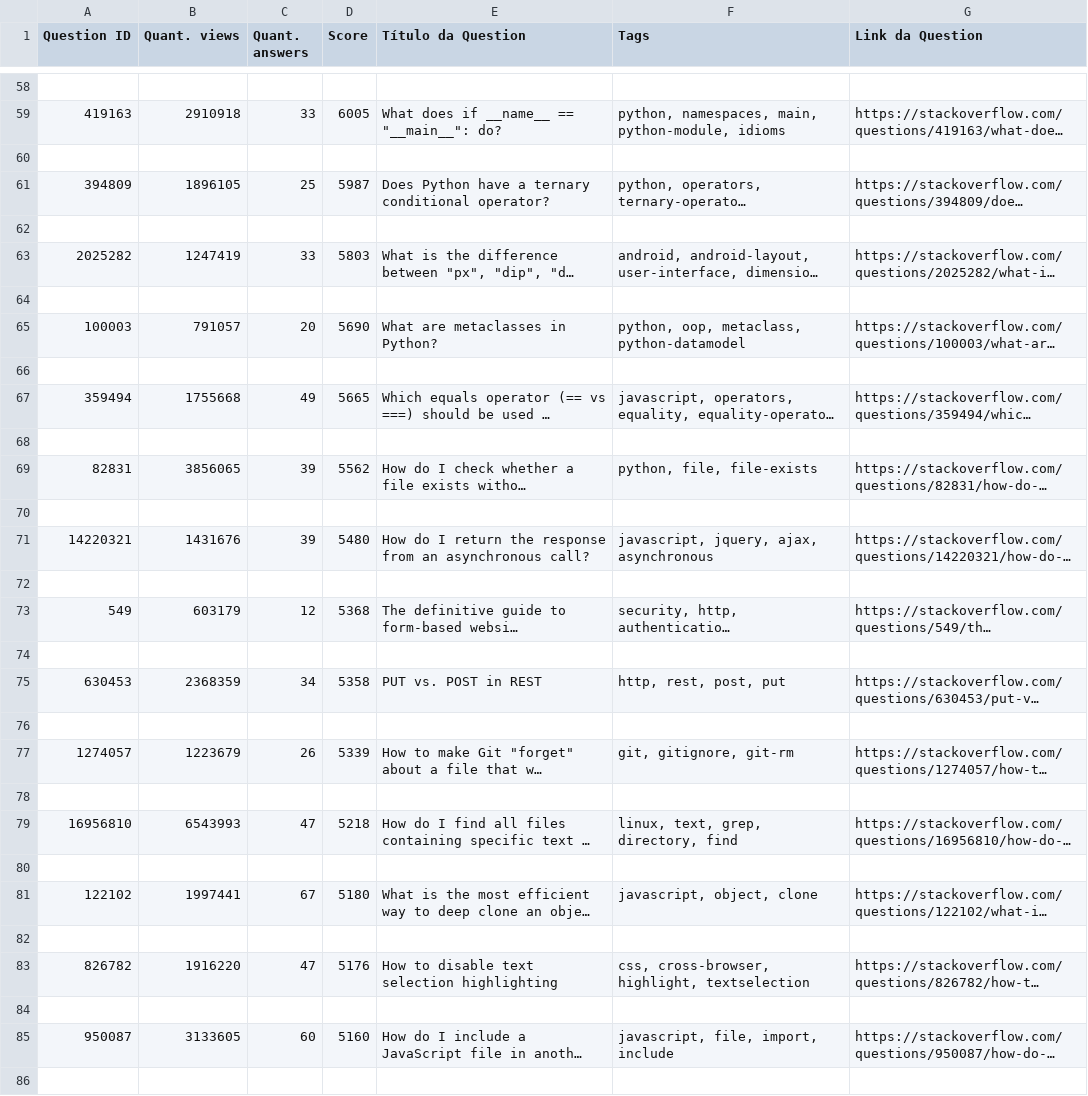
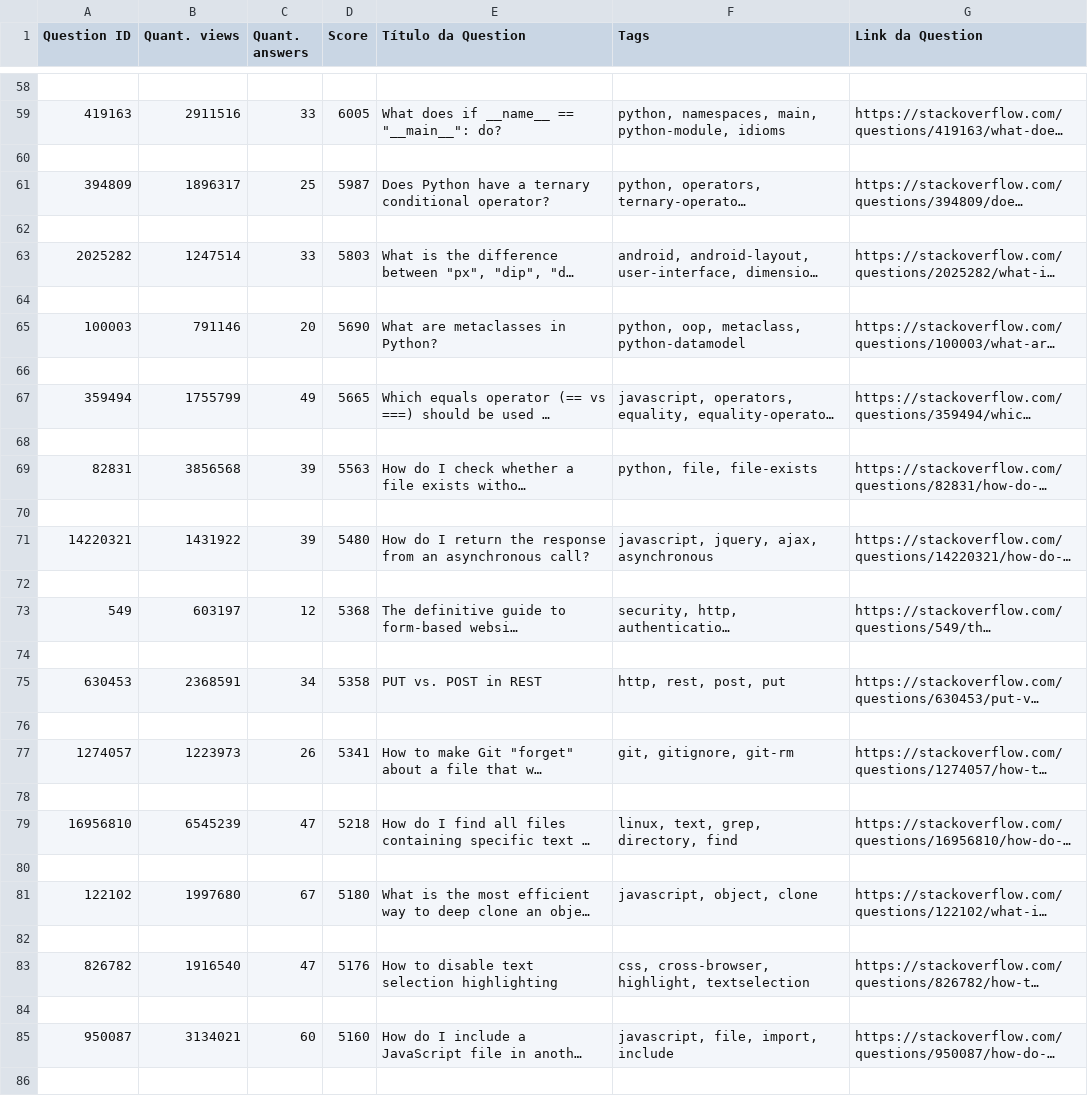
Before and after one commit to MateusSantosFonseca/LabEX2_AnaliseStackOverflowGitHub, a CSV file: QuestoesStackoverflow/questions_stackoverflow.csv, drawn as a sheet; only a part is shown, gaps mark what is left out; long unchanged cells end in …; the diff covers the shown part only; the diff names each change by its address in the sheet, - before the commit and + after, or states it on an @@ line.

```diff
--- a/QuestoesStackoverflow/questions_stackoverflow.csv
+++ b/QuestoesStackoverflow/questions_stackoverflow.csv
-B59 (Quant. views): 2910918
+B59 (Quant. views): 2911516
-B61 (Quant. views): 1896105
+B61 (Quant. views): 1896317
-B63 (Quant. views): 1247419
+B63 (Quant. views): 1247514
-B65 (Quant. views): 791057
+B65 (Quant. views): 791146
-B67 (Quant. views): 1755668
+B67 (Quant. views): 1755799
-B69 (Quant. views): 3856065
+B69 (Quant. views): 3856568
-D69 (Score): 5562
+D69 (Score): 5563
-B71 (Quant. views): 1431676
+B71 (Quant. views): 1431922
-B73 (Quant. views): 603179
+B73 (Quant. views): 603197
-B75 (Quant. views): 2368359
+B75 (Quant. views): 2368591
-B77 (Quant. views): 1223679
+B77 (Quant. views): 1223973
-D77 (Score): 5339
+D77 (Score): 5341
-B79 (Quant. views): 6543993
+B79 (Quant. views): 6545239
-B81 (Quant. views): 1997441
+B81 (Quant. views): 1997680
-B83 (Quant. views): 1916220
+B83 (Quant. views): 1916540
-B85 (Quant. views): 3133605
+B85 (Quant. views): 3134021
```
Also changed, not shown: 117 edited cells elsewhere in this file, RepositoriosAnalisados/0026_create-react-app/top_issues_info.csv, RepositoriosAnalisados/0041_terminal/top_issues_info.csv, 18 other files.
